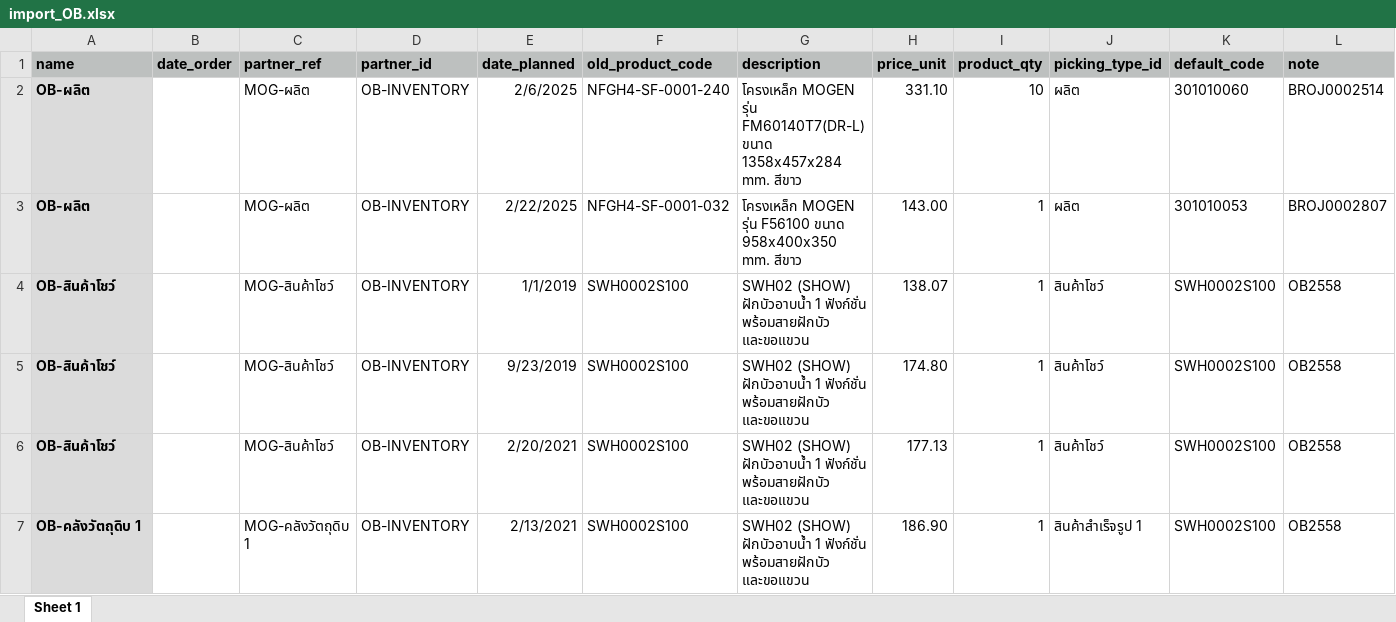
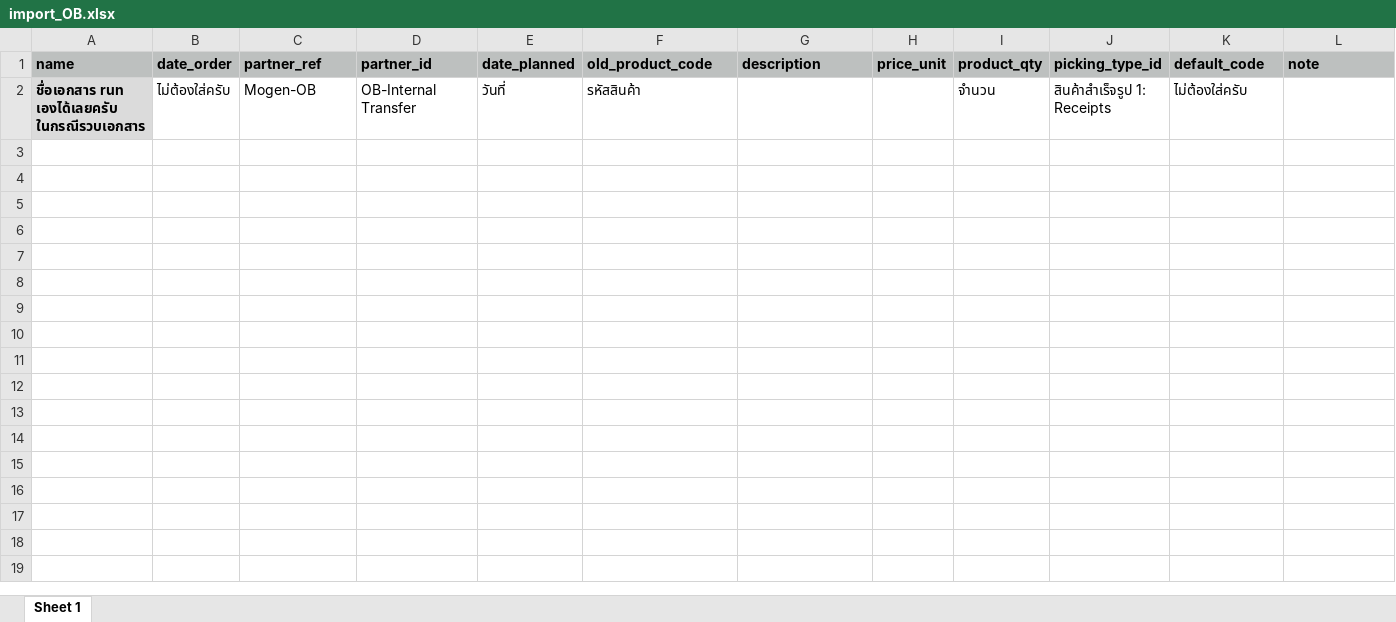
Before and after one commit to apcball/Project1, an Excel workbook: Data_file/import_OB.xlsx, sheet Sheet 1, drawn as a sheet; values as stored, in another font and other column widths than the file's, no borders; removed rows and columns are numbered as before the commit, all else as after; the diff names each change by its address in the sheet, - before the commit and + after, or states it on an @@ line.

```diff
--- a/Data_file/import_OB.xlsx (sheet Sheet 1)
+++ b/Data_file/import_OB.xlsx (sheet Sheet 1)
-row 2: OB-ผลิต |  | MOG-ผลิต | OB-INVENTORY | 2/6/2025 | NFGH4-SF-0001-240 | โครงเหล็ก MOGEN รุ่น FM60140T7(DR-L) ขนาด 1358x457x284 mm. สีขาว | 331.10 | 10 | ผลิต | 301010060 | BROJ0002514
-row 3: OB-ผลิต |  | MOG-ผลิต | OB-INVENTORY | 2/22/2025 | NFGH4-SF-0001-032 | โครงเหล็ก MOGEN รุ่น F56100 ขนาด 958x400x350 mm. สีขาว | 143.00 | 1 | ผลิต | 301010053 | BROJ0002807
-row 4: OB-สินค้าโชว์ |  | MOG-สินค้าโชว์ | OB-INVENTORY | 1/1/2019 | SWH0002S100 | SWH02 (SHOW) ฝักบัวอาบน้ำ 1 ฟังก์ชั่น พร้อมสายฝักบัว และขอแขวน | 138.07 | 1 | สินค้าโชว์ | SWH0002S100 | OB2558
-row 5: OB-สินค้าโชว์ |  | MOG-สินค้าโชว์ | OB-INVENTORY | 9/23/2019 | SWH0002S100 | SWH02 (SHOW) ฝักบัวอาบน้ำ 1 ฟังก์ชั่น พร้อมสายฝักบัว และขอแขวน | 174.80 | 1 | สินค้าโชว์ | SWH0002S100 | OB2558
-row 6: OB-สินค้าโชว์ |  | MOG-สินค้าโชว์ | OB-INVENTORY | 2/20/2021 | SWH0002S100 | SWH02 (SHOW) ฝักบัวอาบน้ำ 1 ฟังก์ชั่น พร้อมสายฝักบัว และขอแขวน | 177.13 | 1 | สินค้าโชว์ | SWH0002S100 | OB2558
-row 7: OB-คลังวัตถุดิบ 1 |  | MOG-คลังวัตถุดิบ 1 | OB-INVENTORY | 2/13/2021 | SWH0002S100 | SWH02 (SHOW) ฝักบัวอาบน้ำ 1 ฟังก์ชั่น พร้อมสายฝักบัว และขอแขวน | 186.90 | 1 | สินค้าสำเร็จรูป 1 | SWH0002S100 | OB2558
+row 2: ชื่อเอกสาร run เองได้เลยครับ ในกรณีรวบเอกสาร | ไม่ต้องใส่ครับ | Mogen-OB | OB-Internal Transfer | วันที่ | รหัสสินค้า |  |  | จำนวน | สินค้าสำเร็จรูป 1: Receipts | ไม่ต้องใส่ครับ
```
Also changed, not shown: Data_file/Delete_invoice_bill.xlsx, Data_file/import_bill_ค่าใช้จ่ายค้างจ่าย214102.xlsx, 6 other files.
